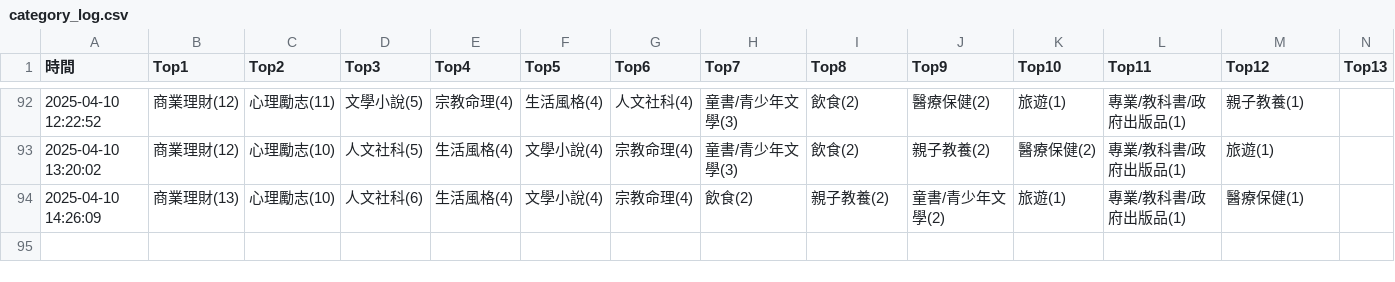
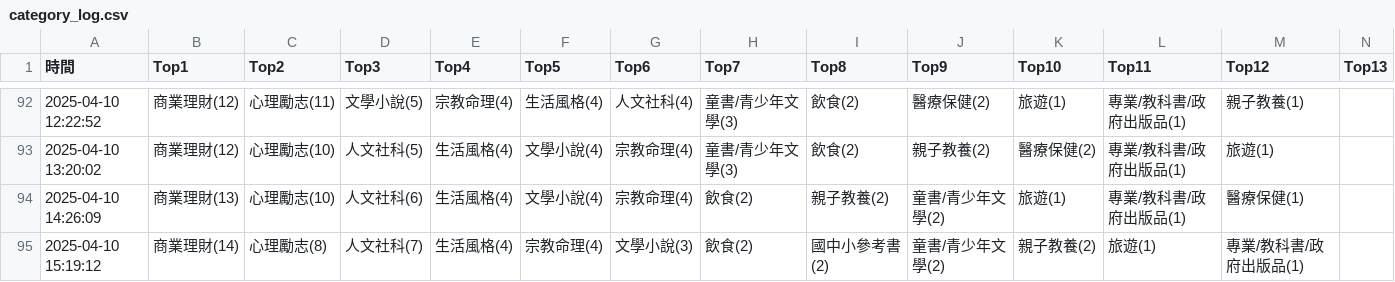
Before and after one commit to allenwhitewho/s1111409_mid, a CSV file: category_log.csv, drawn as a sheet; only a part is shown, gaps mark what is left out; rows hold the shown columns only; the diff names each change by its address in the sheet, - before the commit and + after, or states it on an @@ line.

Commit message:
chore: update CSV data from workflow every hour

```diff
--- a/category_log.csv
+++ b/category_log.csv
+row 95: 2025-04-10 15:19:12 | 商業理財(14) | 心理勵志(8) | 人文社科(7) | 生活風格(4) | 宗教命理(4) | 文學小說(3) | 飲食(2) | 國中小參考書(2) | 童書/青少年文學(2) | 親子教養(2) | 旅遊(1) | 專業/教科書/政府出版品(1)
```
Also changed, not shown: api.csv, 1 other file.
